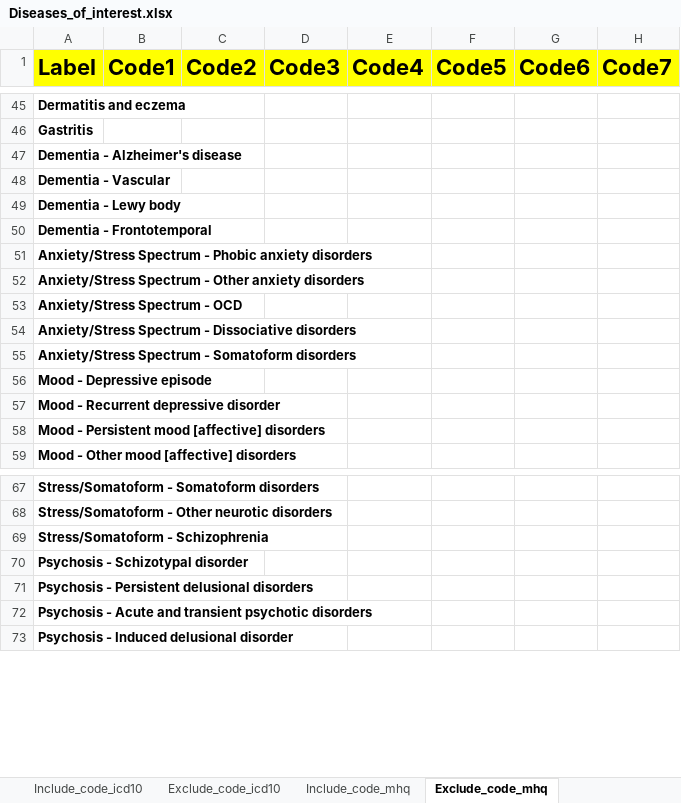
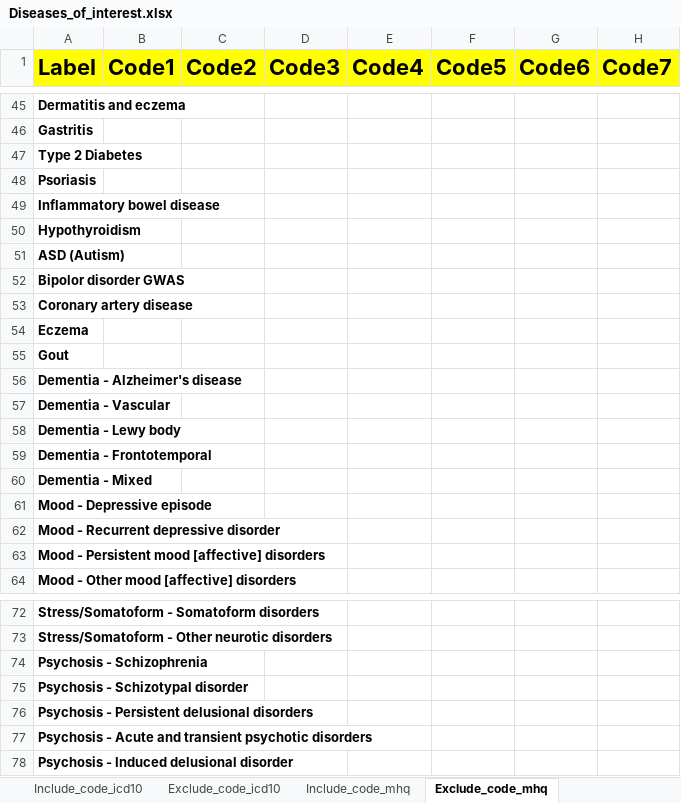
Before and after one commit to hjameei/Heterogeneity, an Excel workbook: Inputs/Diagnosis/Diseases_of_interest.xlsx, sheet Exclude_code_mhq, drawn as a sheet; only a part is shown, gaps mark what is left out; values as stored, in another font and other column widths than the file's, no borders; removed rows and columns are numbered as before the commit, all else as after; the diff covers the shown part only; the diff names each change by its address in the sheet, - before the commit and + after, or states it on an @@ line.

Commit message:
Unified the diseases of interest file Corrected the comorbidities files Minor bug fixes

```diff
--- a/Inputs/Diagnosis/Diseases_of_interest.xlsx (sheet Exclude_code_mhq)
+++ b/Inputs/Diagnosis/Diseases_of_interest.xlsx (sheet Exclude_code_mhq)
+row 47: Type 2 Diabetes
+row 48: Psoriasis
+row 49: Inflammatory bowel disease
+row 50: Hypothyroidism
+row 51: ASD (Autism)
+row 52: Bipolor disorder GWAS
+row 53: Coronary artery disease
+row 54: Eczema
+row 55: Gout
-A60 (Label): Anxiety/Stress Spectrum - Phobic anxiety disorders
+A60 (Label): Dementia - Mixed
-row 52: Anxiety/Stress Spectrum - Other anxiety disorders
-row 53: Anxiety/Stress Spectrum - OCD
-row 54: Anxiety/Stress Spectrum - Dissociative disorders
-row 55: Anxiety/Stress Spectrum - Somatoform disorders
-A74 (Label): Stress/Somatoform - Schizophrenia
+A74 (Label): Psychosis - Schizophrenia
```
Also changed, not shown: 27 added rows and 10 edited cells elsewhere in this sheet, sheet Alt_label, sheet Include_desc, sheet Include_code_icd10, sheet Exclude_code_self, sheet Include_code_self, sheet Include_code_mhq, 3 more sheets, 2 other files.
